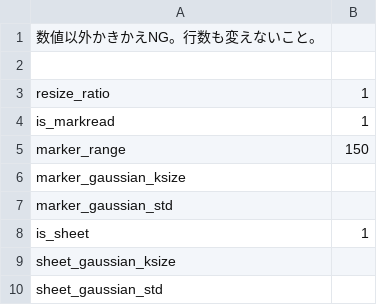
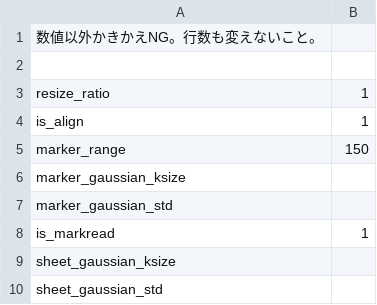
Before and after one commit to mo-mo-666/adjust-scan-images, a CSV file: settings/image_setting.csv, drawn as a sheet.

Commit message:
update setting file

```diff
--- a/settings/image_setting.csv
+++ b/settings/image_setting.csv
@@ -3,3 +3,3 @@
 resize_ratio,1
-is_markread,1
+is_align,1
 marker_range,150
@@ -7,3 +7,3 @@ marker_gaussian_ksize,
 marker_gaussian_std,
-is_sheet,1
+is_markread,1
 sheet_gaussian_ksize,
```
